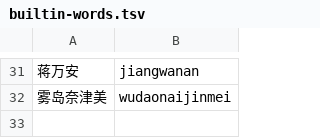
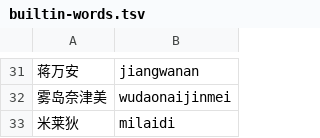
Before and after one commit to finchcode-sudo/feelime, a TSV file: app/src/main/assets/builtin-words.tsv, drawn as a sheet; only a part is shown, gaps mark what is left out.

```diff
--- a/app/src/main/assets/builtin-words.tsv
+++ b/app/src/main/assets/builtin-words.tsv
@@ -32 +32,2 @@
 雾岛奈津美	wudaonaijinmei
+米莱狄	milaidi
```
Also changed, not shown: 1 other file.
